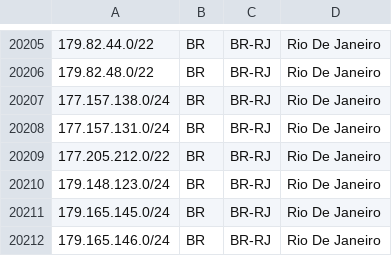
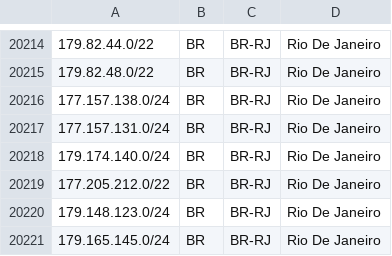
Before and after one commit to baleeiro17/geofeed-vivo, a CSV file: geofeed.csv, drawn as a sheet; only a part is shown, gaps mark what is left out; the shorter side is filled out with more unchanged rows; the diff covers the shown part only; the diff names each change by its address in the sheet, - before the commit and + after, or states it on an @@ line.

```diff
--- a/geofeed.csv
+++ b/geofeed.csv
+row 20218: 179.174.140.0/24 | BR | BR-RJ | Rio De Janeiro
```
Also changed, not shown: 13 added rows elsewhere in this file.
